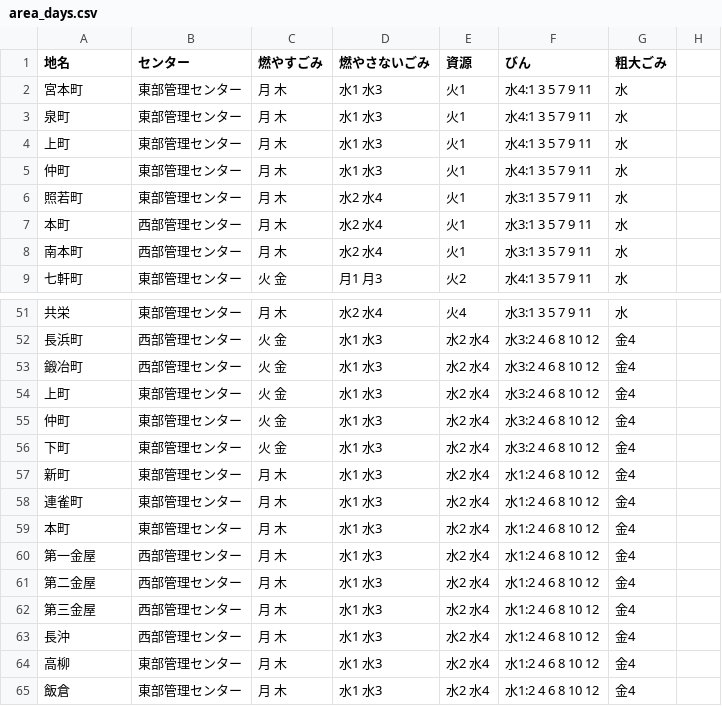
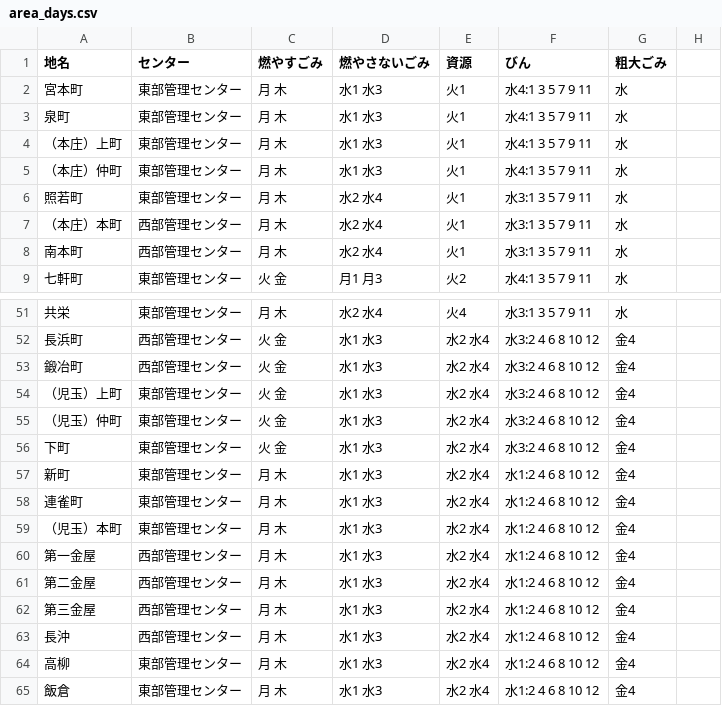
Before and after one commit to baku-baku/5374, a CSV file: data/area_days.csv, drawn as a sheet; only a part is shown, gaps mark what is left out.

Commit message:
Update area_days.csv

```diff
--- a/data/area_days.csv
+++ b/data/area_days.csv
@@ -3,6 +3,6 @@
 泉町,東部管理センター,月 木,水1 水3,火1,水4:1 3 5 7 9 11,水
-上町,東部管理センター,月 木,水1 水3,火1,水4:1 3 5 7 9 11,水
-仲町,東部管理センター,月 木,水1 水3,火1,水4:1 3 5 7 9 11,水
+（本庄）上町,東部管理センター,月 木,水1 水3,火1,水4:1 3 5 7 9 11,水
+（本庄）仲町,東部管理センター,月 木,水1 水3,火1,水4:1 3 5 7 9 11,水
 照若町,東部管理センター,月 木,水2 水4,火1,水3:1 3 5 7 9 11,水
-本町,西部管理センター,月 木,水2 水4,火1,水3:1 3 5 7 9 11,水
+（本庄）本町,西部管理センター,月 木,水2 水4,火1,水3:1 3 5 7 9 11,水
 南本町,西部管理センター,月 木,水2 水4,火1,水3:1 3 5 7 9 11,水
@@ -53,4 +53,4 @@
 鍛冶町,西部管理センター,火 金,水1 水3,水2 水4,水3:2 4 6 8 10 12,金4
-上町,東部管理センター,火 金,水1 水3,水2 水4,水3:2 4 6 8 10 12,金4
-仲町,東部管理センター,火 金,水1 水3,水2 水4,水3:2 4 6 8 10 12,金4
+（児玉）上町,東部管理センター,火 金,水1 水3,水2 水4,水3:2 4 6 8 10 12,金4
+（児玉）仲町,東部管理センター,火 金,水1 水3,水2 水4,水3:2 4 6 8 10 12,金4
 下町,東部管理センター,火 金,水1 水3,水2 水4,水3:2 4 6 8 10 12,金4
@@ -58,3 +58,3 @@
 連雀町,東部管理センター,月 木,水1 水3,水2 水4,水1:2 4 6 8 10 12,金4
-本町,東部管理センター,月 木,水1 水3,水2 水4,水1:2 4 6 8 10 12,金4
+（児玉）本町,東部管理センター,月 木,水1 水3,水2 水4,水1:2 4 6 8 10 12,金4
 第一金屋,西部管理センター,月 木,水1 水3,水2 水4,水1:2 4 6 8 10 12,金4
```
